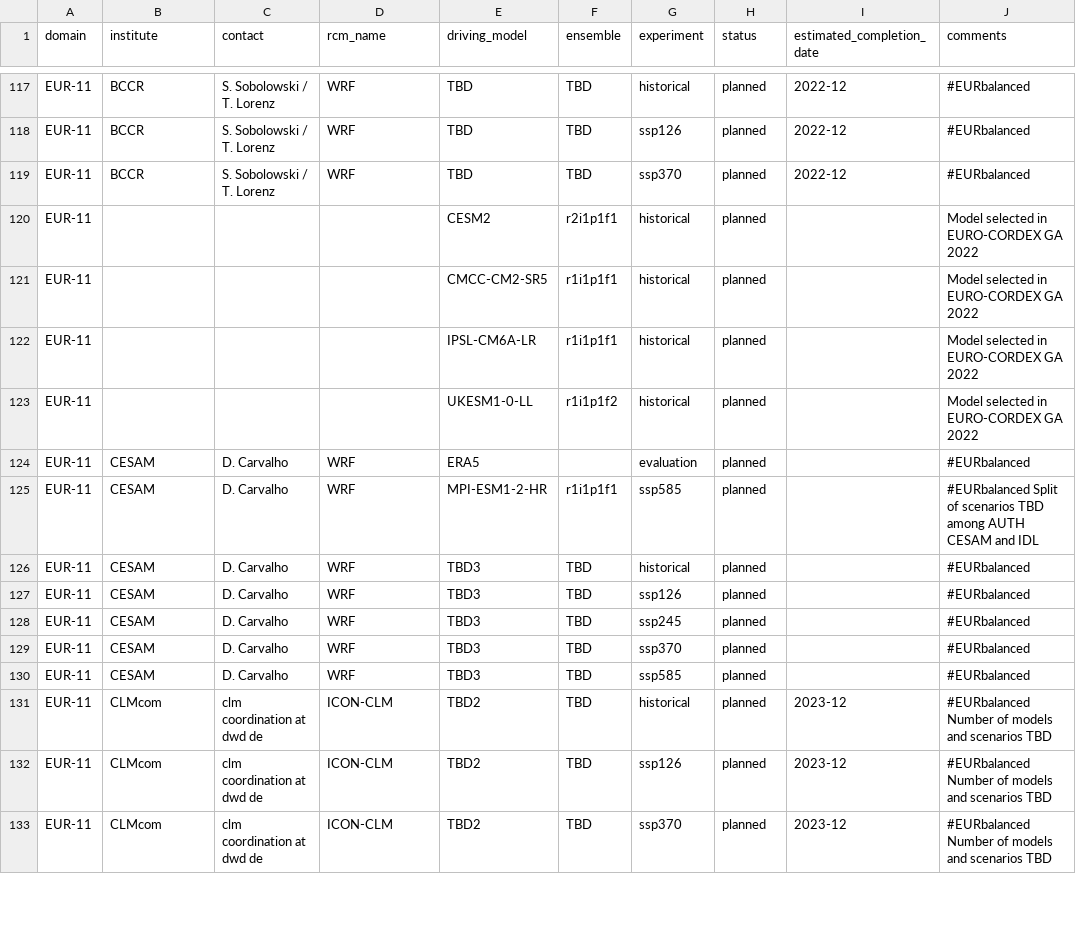
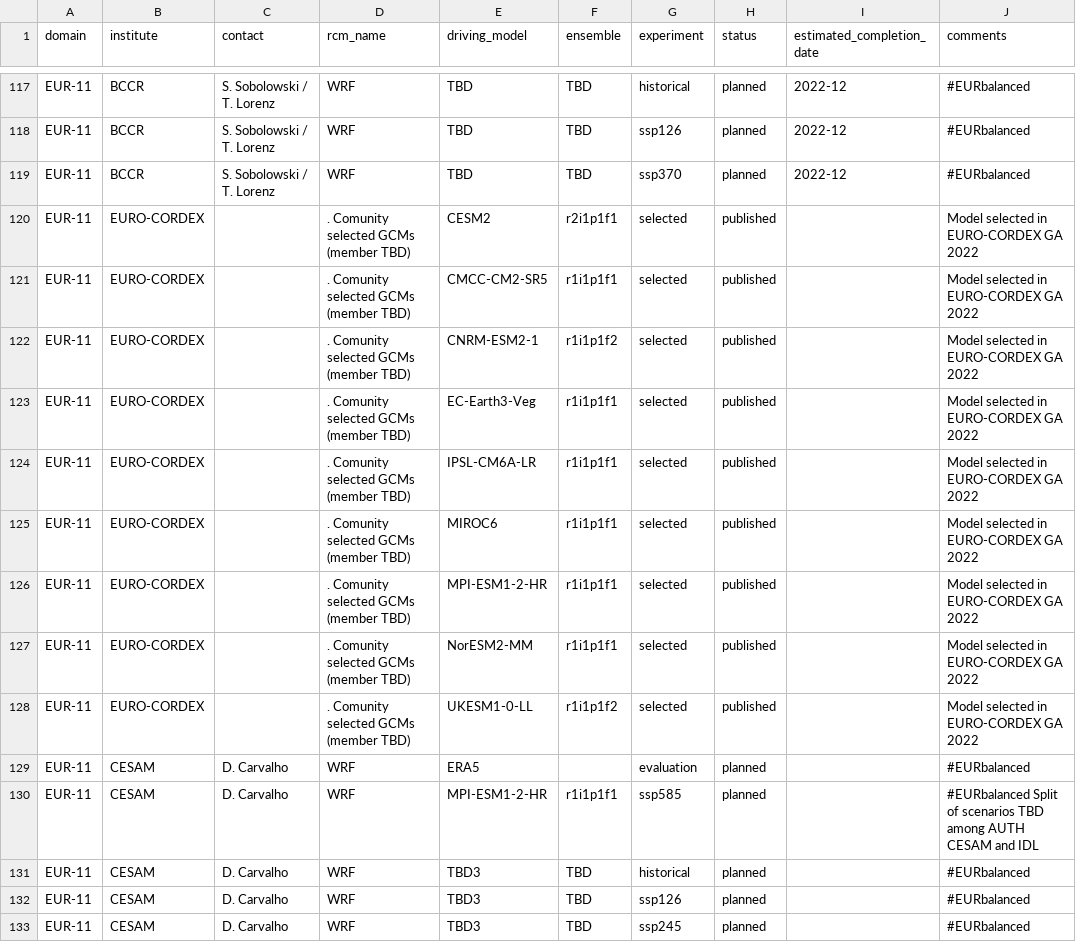
Before and after one commit to jesusff/cmip6-for-cordex, a CSV file: CMIP6_downscaling_plans.csv, drawn as a sheet; only a part is shown, gaps mark what is left out; the shorter side is filled out with more unchanged rows.

Commit message:
Show selected GCMs in EUR plans table

```diff
--- a/CMIP6_downscaling_plans.csv
+++ b/CMIP6_downscaling_plans.csv
@@ -119,6 +119,11 @@ EUR-11,BCCR,S. Sobolowski / T. Lorenz,WRF,TBD,TBD,ssp126,planned,2022-12,#EURbal
 EUR-11,BCCR,S. Sobolowski / T. Lorenz,WRF,TBD,TBD,ssp370,planned,2022-12,#EURbalanced
-EUR-11,,,,CESM2,r2i1p1f1,historical,planned,,Model selected in EURO-CORDEX GA 2022
-EUR-11,,,,CMCC-CM2-SR5,r1i1p1f1,historical,planned,,Model selected in EURO-CORDEX GA 2022
-EUR-11,,,,IPSL-CM6A-LR,r1i1p1f1,historical,planned,,Model selected in EURO-CORDEX GA 2022
-EUR-11,,,,UKESM1-0-LL,r1i1p1f2,historical,planned,,Model selected in EURO-CORDEX GA 2022
+EUR-11,EURO-CORDEX,,. Comunity selected GCMs (member TBD),CESM2,r2i1p1f1,selected,published,,Model selected in EURO-CORDEX GA 2022
+EUR-11,EURO-CORDEX,,. Comunity selected GCMs (member TBD),CMCC-CM2-SR5,r1i1p1f1,selected,published,,Model selected in EURO-CORDEX GA 2022
+EUR-11,EURO-CORDEX,,. Comunity selected GCMs (member TBD),CNRM-ESM2-1,r1i1p1f2,selected,published,,Model selected in EURO-CORDEX GA 2022
+EUR-11,EURO-CORDEX,,. Comunity selected GCMs (member TBD),EC-Earth3-Veg,r1i1p1f1,selected,published,,Model selected in EURO-CORDEX GA 2022
+EUR-11,EURO-CORDEX,,. Comunity selected GCMs (member TBD),IPSL-CM6A-LR,r1i1p1f1,selected,published,,Model selected in EURO-CORDEX GA 2022
+EUR-11,EURO-CORDEX,,. Comunity selected GCMs (member TBD),MIROC6,r1i1p1f1,selected,published,,Model selected in EURO-CORDEX GA 2022
+EUR-11,EURO-CORDEX,,. Comunity selected GCMs (member TBD),MPI-ESM1-2-HR,r1i1p1f1,selected,published,,Model selected in EURO-CORDEX GA 2022
+EUR-11,EURO-CORDEX,,. Comunity selected GCMs (member TBD),NorESM2-MM,r1i1p1f1,selected,published,,Model selected in EURO-CORDEX GA 2022
+EUR-11,EURO-CORDEX,,. Comunity selected GCMs (member TBD),UKESM1-0-LL,r1i1p1f2,selected,published,,Model selected in EURO-CORDEX GA 2022
 EUR-11,CESAM,D. Carvalho,WRF,ERA5,,evaluation,planned,,#EURbalanced
```
Also changed, not shown: 2 other files.
